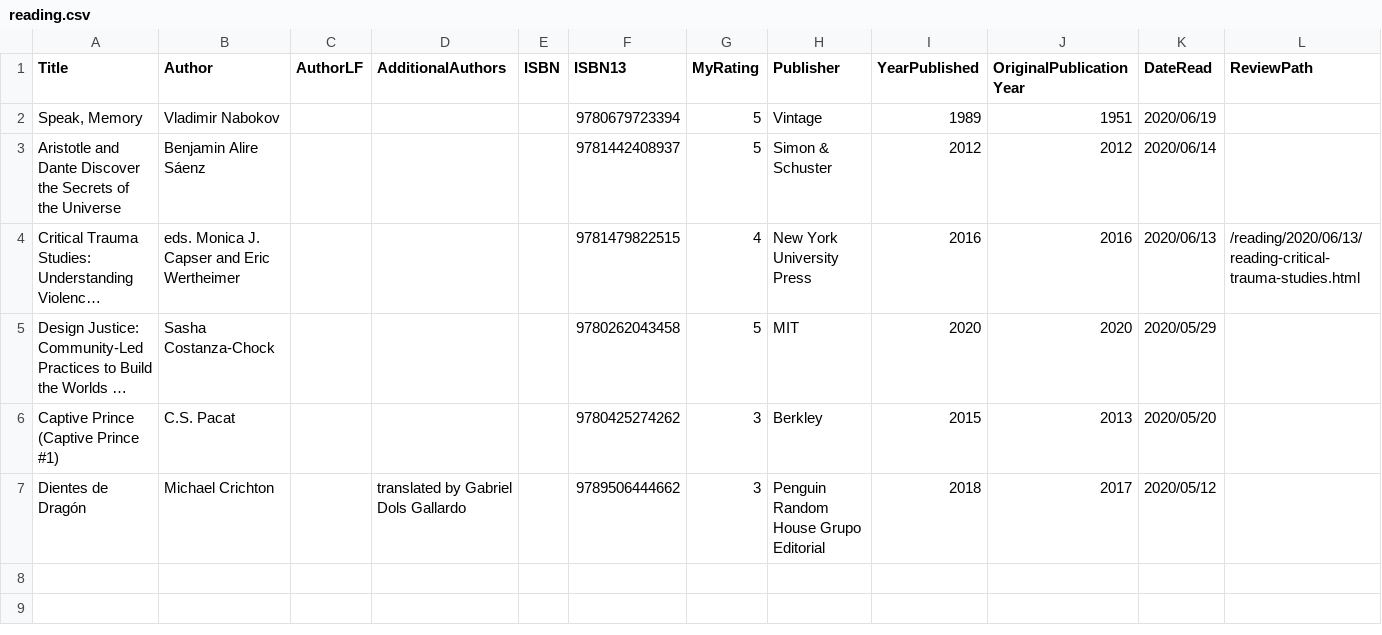
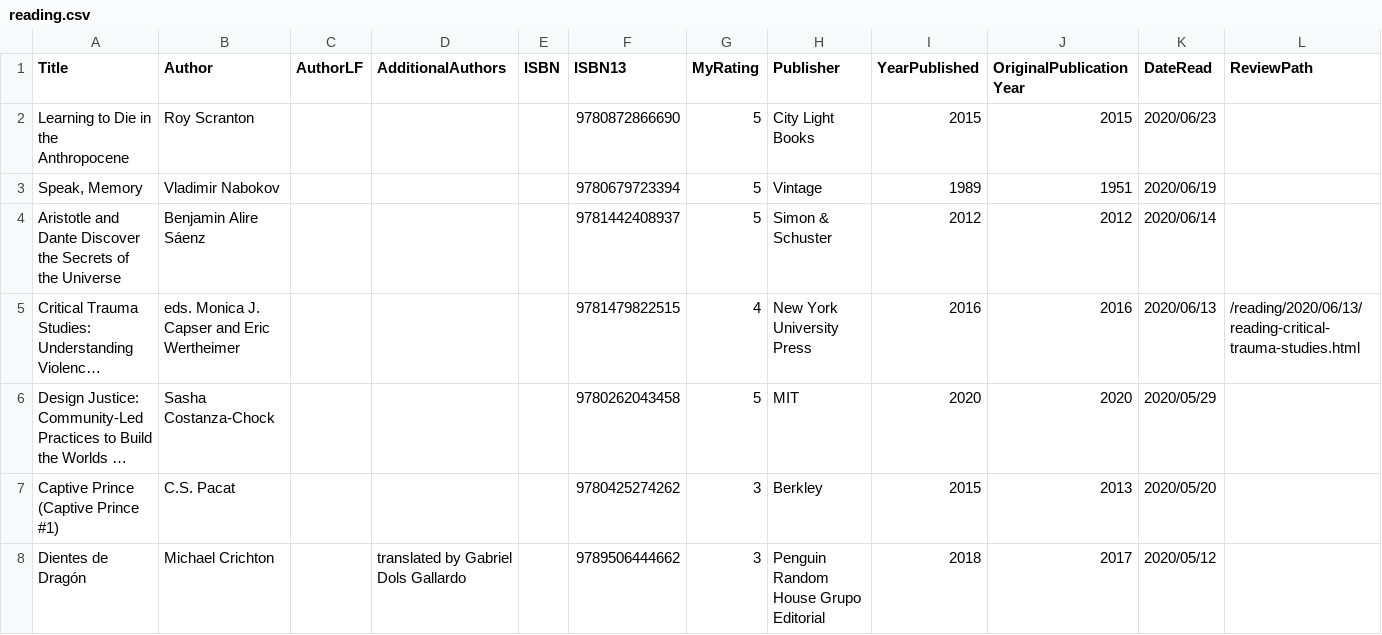
Before and after one commit to mattbailey0/mattmattmatt_2, a CSV file: _data/reading.csv, drawn as a sheet; long unchanged cells end in …; the diff names each change by its address in the sheet, - before the commit and + after, or states it on an @@ line.

Commit message:
adding a book

```diff
--- a/_data/reading.csv
+++ b/_data/reading.csv
+row 2: Learning to Die in the Anthropocene | Roy Scranton |  |  |  | 9780872866690 | 5 | City Light Books | 2015 | 2015 | 2020/06/23
```
